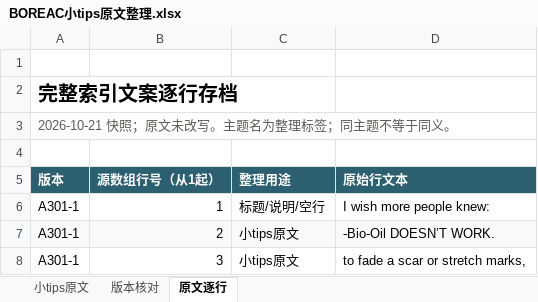
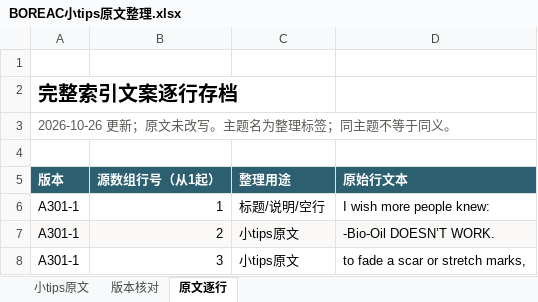
Before and after one commit to ZHENGss7401/subtitle-resource-library, an Excel workbook: tips/BOREAC小tips原文整理.xlsx, sheet 原文逐行, drawn as a sheet; only a part is shown; values as stored, in another font and other column widths than the file's, no borders; table styles not drawn; the diff covers the shown part only; the diff names each change by its address in the sheet, - before the commit and + after, or states it on an @@ line.

```diff
--- a/tips/BOREAC小tips原文整理.xlsx (sheet 原文逐行)
+++ b/tips/BOREAC小tips原文整理.xlsx (sheet 原文逐行)
-A3 (版本): 2026-10-21 快照；原文未改写。主题名为整理标签；同主题不等于同义。
+A3 (版本): 2026-10-26 更新；原文未改写。主题名为整理标签；同主题不等于同义。
```
Also changed, not shown: 124 added rows elsewhere in this sheet, sheet 小tips原文, sheet 版本核对, 10 other files.
